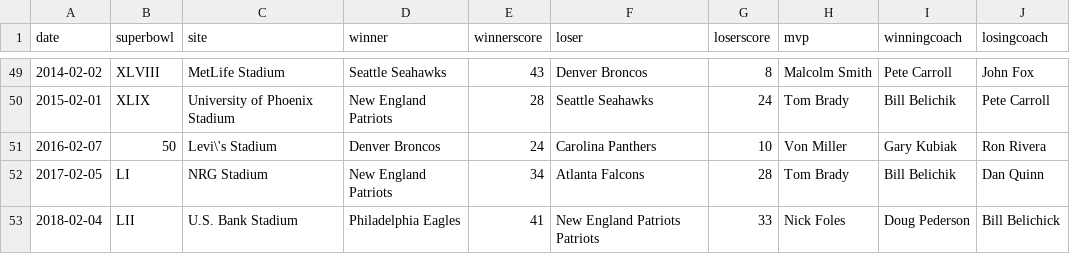
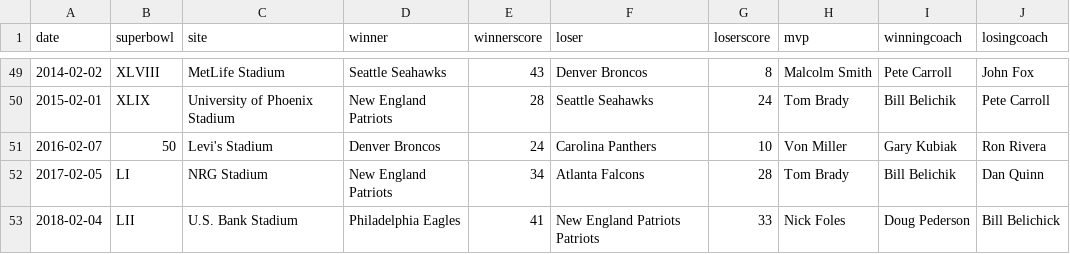
Before and after one commit to craighillelson/super_bowls, a CSV file: super_bowls.csv, drawn as a sheet; only a part is shown, gaps mark what is left out.

Commit message:
added site count

```diff
--- a/super_bowls.csv
+++ b/super_bowls.csv
@@ -50,3 +50,3 @@ date,superbowl,site,winner,winnerscore,loser,loserscore,mvp,winningcoach,losingc
 2015-02-01,XLIX,University of Phoenix Stadium,New England Patriots,28,Seattle Seahawks,24,Tom Brady,Bill Belichik,Pete Carroll
-2016-02-07,50,Levi\'s Stadium,Denver Broncos,24,Carolina Panthers,10,Von Miller,Gary Kubiak,Ron Rivera
+2016-02-07,50,Levi's Stadium,Denver Broncos,24,Carolina Panthers,10,Von Miller,Gary Kubiak,Ron Rivera
 2017-02-05,LI,NRG Stadium,New England Patriots,34,Atlanta Falcons,28,Tom Brady,Bill Belichik,Dan Quinn
```
Also changed, not shown: 2 other files.
